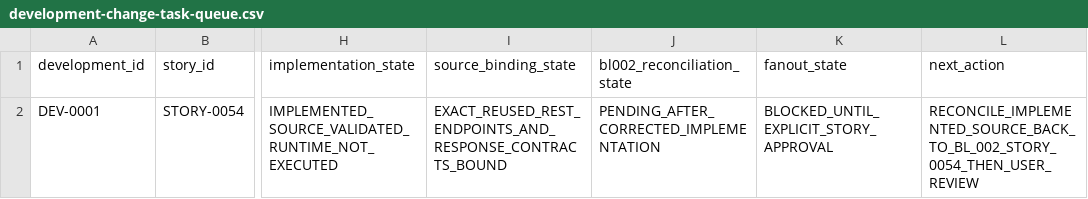
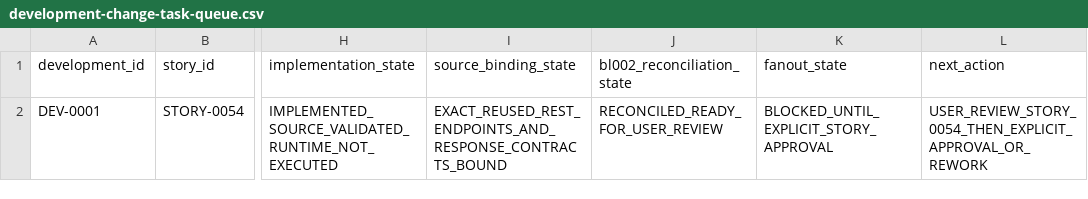
Before and after one commit to vvekselva/CylindnderManagementDependcies, a CSV file: BL-010/development-change-task-queue.csv, drawn as a sheet; only a part is shown, gaps mark what is left out; the diff names each change by its address in the sheet, - before the commit and + after, or states it on an @@ line.

Commit message:
Mark DEV-0001 reconciled back to STORY-0054

```diff
--- a/BL-010/development-change-task-queue.csv
+++ b/BL-010/development-change-task-queue.csv
-J2 (bl002_reconciliation_state): PENDING_AFTER_CORRECTED_IMPLEMENTATION
+J2 (bl002_reconciliation_state): RECONCILED_READY_FOR_USER_REVIEW
-L2 (next_action): RECONCILE_IMPLEMENTED_SOURCE_BACK_TO_BL_002_STORY_0054_THEN_USER_REVIEW
+L2 (next_action): USER_REVIEW_STORY_0054_THEN_EXPLICIT_APPROVAL_OR_REWORK
```
